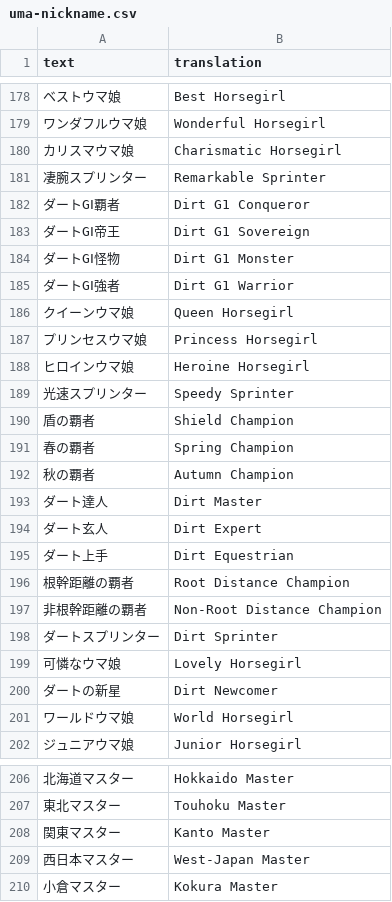
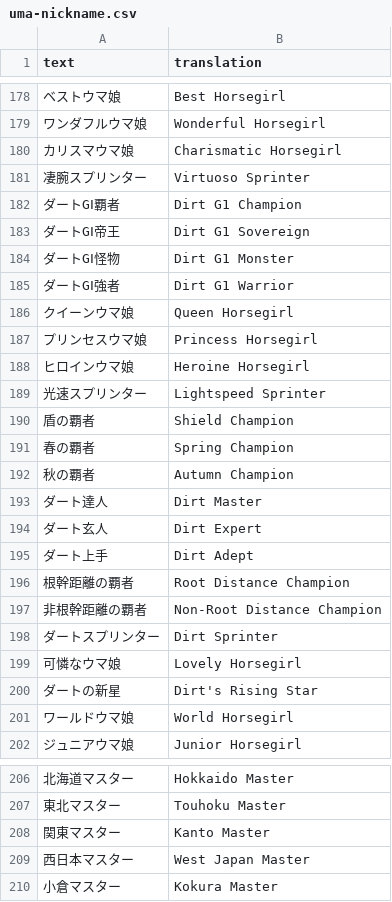
Before and after one commit to noccu/umamusume-db-translate, a CSV file: src/data/uma-nickname.csv, drawn as a sheet; only a part is shown, gaps mark what is left out.

Commit message:
Adjust nicknames

```diff
--- a/src/data/uma-nickname.csv
+++ b/src/data/uma-nickname.csv
@@ -180,4 +180,4 @@
 "カリスマウマ娘","Charismatic Horsegirl"
-"凄腕スプリンター","Remarkable Sprinter"
-"ダートGⅠ覇者","Dirt G1 Conqueror"
+"凄腕スプリンター","Virtuoso Sprinter"
+"ダートGⅠ覇者","Dirt G1 Champion"
 "ダートGⅠ帝王","Dirt G1 Sovereign"
@@ -188,3 +188,3 @@
 "ヒロインウマ娘","Heroine Horsegirl"
-"光速スプリンター","Speedy Sprinter"
+"光速スプリンター","Lightspeed Sprinter"
 "盾の覇者","Shield Champion"
@@ -194,3 +194,3 @@
 "ダート玄人","Dirt Expert"
-"ダート上手","Dirt Equestrian"
+"ダート上手","Dirt Adept"
 "根幹距離の覇者","Root Distance Champion"
@@ -199,3 +199,3 @@
 "可憐なウマ娘","Lovely Horsegirl"
-"ダートの新星","Dirt Newcomer"
+"ダートの新星","Dirt's Rising Star"
 "ワールドウマ娘","World Horsegirl"
@@ -208,3 +208,3 @@
 "関東マスター","Kanto Master"
-"西日本マスター","West-Japan Master"
+"西日本マスター","West Japan Master"
 "小倉マスター","Kokura Master"
```
